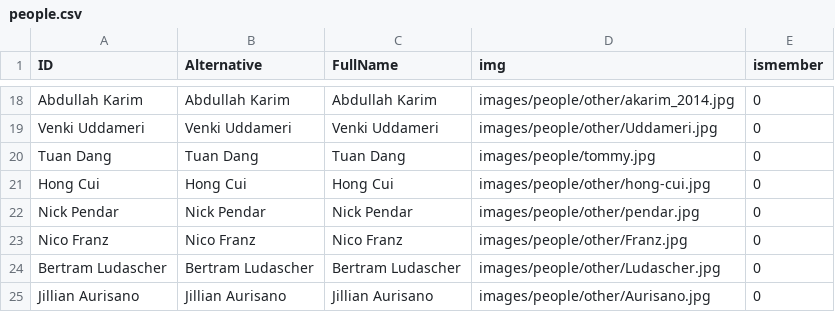
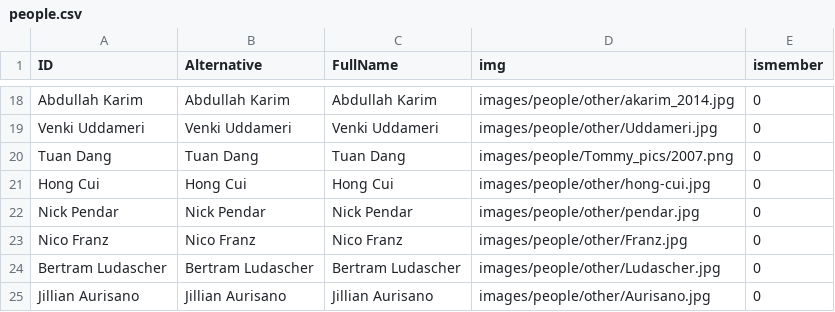
Before and after one commit to iDataVisualizationLab/idatavisualizationlab.github.io, a CSV file: data/people.csv, drawn as a sheet; only a part is shown, gaps mark what is left out.

```diff
--- a/data/people.csv
+++ b/data/people.csv
@@ -19,3 +19,3 @@ Abdullah Karim,Abdullah Karim,Abdullah Karim,images/people/other/akarim_2014.jpg
 Venki Uddameri,Venki Uddameri,Venki Uddameri,images/people/other/Uddameri.jpg,0
-Tuan Dang,Tuan Dang,Tuan Dang,images/people/tommy.jpg,0
+Tuan Dang,Tuan Dang,Tuan Dang,images/people/Tommy_pics/2007.png,0
 Hong Cui,Hong Cui,Hong Cui,images/people/other/hong-cui.jpg,0
```
Also changed, not shown: 2 other files.
